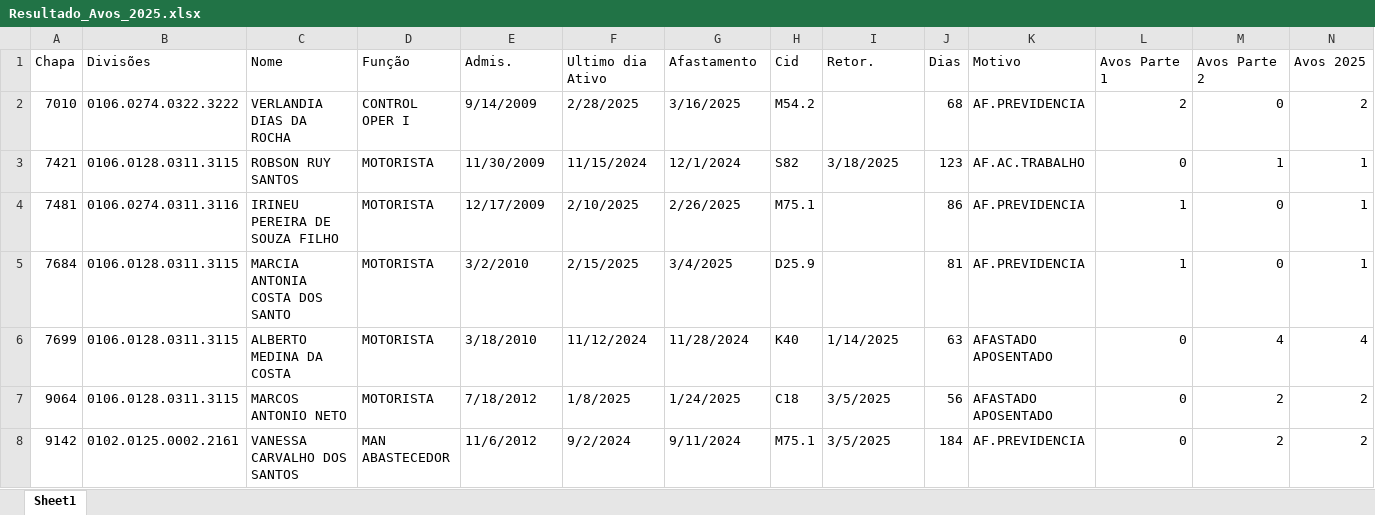
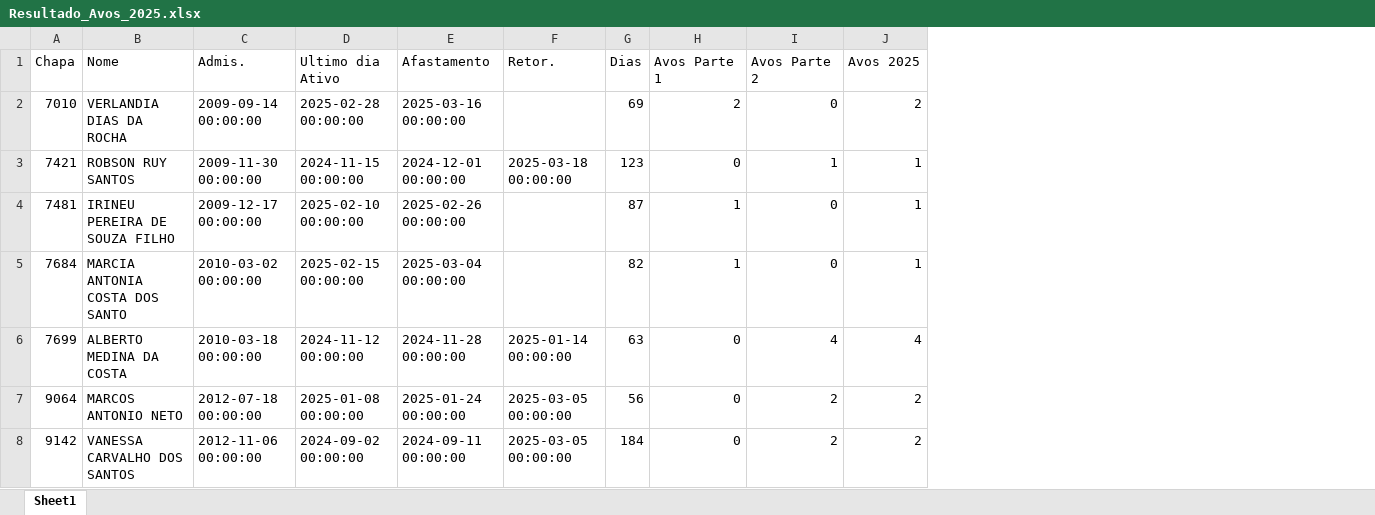
Before and after one commit to JvHaeckel/Python, an Excel workbook: PLR/Resultado_Avos_2025.xlsx, sheet Sheet1, drawn as a sheet; only a part is shown; values as stored, in another font and other column widths than the file's, no cell formats; removed rows and columns are numbered as before the commit, all else as after; the diff covers the shown part only; the diff names each change by its address in the sheet, - before the commit and + after, or states it on an @@ line.

```diff
--- a/PLR/Resultado_Avos_2025.xlsx (sheet Sheet1)
+++ b/PLR/Resultado_Avos_2025.xlsx (sheet Sheet1)
-column B (Divisões), rows 2-8: 0106.0274.0322.3222 | 0106.0128.0311.3115 | 0106.0274.0311.3116 | 0106.0128.0311.3115 | 0106.0128.0311.3115 | 0106.0128.0311.3115 | 0102.0125.0002.2161
-column D (Função), rows 2-8: CONTROL OPER I | MOTORISTA | MOTORISTA | MOTORISTA | MOTORISTA | MOTORISTA | MAN ABASTECEDOR
-column H (Cid), rows 2-8: M54.2 | S82 | M75.1 | D25.9 | K40 | C18 | M75.1
-column K (Motivo), rows 2-8: AF.PREVIDENCIA | AF.AC.TRABALHO | AF.PREVIDENCIA | AF.PREVIDENCIA | AFASTADO APOSENTADO | AFASTADO APOSENTADO | AF.PREVIDENCIA
-C2 (Admis.): 9/14/2009
+C2 (Admis.): 2009-09-14 00:00:00
-D2 (Ultimo dia Ativo): 2/28/2025
+D2 (Ultimo dia Ativo): 2025-02-28 00:00:00
-E2 (Afastamento): 3/16/2025
+E2 (Afastamento): 2025-03-16 00:00:00
-G2 (Dias): 68
+G2 (Dias): 69
-C3 (Admis.): 11/30/2009
+C3 (Admis.): 2009-11-30 00:00:00
-D3 (Ultimo dia Ativo): 11/15/2024
+D3 (Ultimo dia Ativo): 2024-11-15 00:00:00
-E3 (Afastamento): 12/1/2024
+E3 (Afastamento): 2024-12-01 00:00:00
-F3 (Retor.): 3/18/2025
+F3 (Retor.): 2025-03-18 00:00:00
-C4 (Admis.): 12/17/2009
+C4 (Admis.): 2009-12-17 00:00:00
-D4 (Ultimo dia Ativo): 2/10/2025
+D4 (Ultimo dia Ativo): 2025-02-10 00:00:00
-E4 (Afastamento): 2/26/2025
+E4 (Afastamento): 2025-02-26 00:00:00
-G4 (Dias): 86
+G4 (Dias): 87
-C5 (Admis.): 3/2/2010
+C5 (Admis.): 2010-03-02 00:00:00
-D5 (Ultimo dia Ativo): 2/15/2025
+D5 (Ultimo dia Ativo): 2025-02-15 00:00:00
-E5 (Afastamento): 3/4/2025
+E5 (Afastamento): 2025-03-04 00:00:00
-G5 (Dias): 81
+G5 (Dias): 82
-C6 (Admis.): 3/18/2010
+C6 (Admis.): 2010-03-18 00:00:00
-D6 (Ultimo dia Ativo): 11/12/2024
+D6 (Ultimo dia Ativo): 2024-11-12 00:00:00
-E6 (Afastamento): 11/28/2024
+E6 (Afastamento): 2024-11-28 00:00:00
-F6 (Retor.): 1/14/2025
+F6 (Retor.): 2025-01-14 00:00:00
-C7 (Admis.): 7/18/2012
+C7 (Admis.): 2012-07-18 00:00:00
-D7 (Ultimo dia Ativo): 1/8/2025
+D7 (Ultimo dia Ativo): 2025-01-08 00:00:00
-E7 (Afastamento): 1/24/2025
+E7 (Afastamento): 2025-01-24 00:00:00
-F7:F8 (Retor.): 3/5/2025
+F7:F8 (Retor.): 2025-03-05 00:00:00
-C8 (Admis.): 11/6/2012
+C8 (Admis.): 2012-11-06 00:00:00
-D8 (Ultimo dia Ativo): 9/2/2024
+D8 (Ultimo dia Ativo): 2024-09-02 00:00:00
-E8 (Afastamento): 9/11/2024
+E8 (Afastamento): 2024-09-11 00:00:00
```
Also changed, not shown: 228 edited cells elsewhere in this sheet, cell formats, 1 other file.
